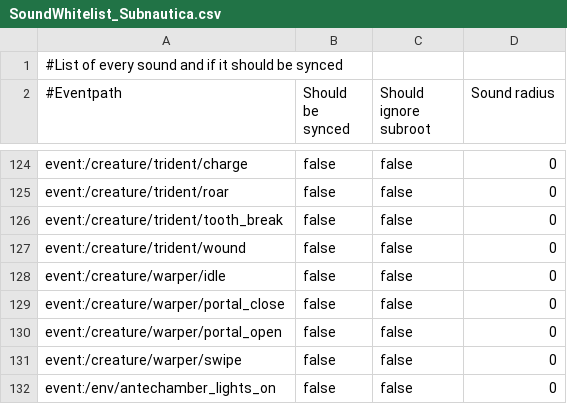
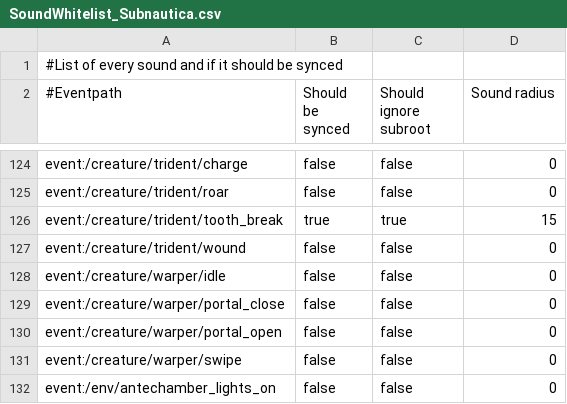
Before and after one commit to kevinCode9/Nitrox, a CSV file: Nitrox.Assets.Subnautica/Resources/SoundWhitelist_Subnautica.csv, drawn as a sheet; only a part is shown, gaps mark what is left out.

```diff
--- a/Nitrox.Assets.Subnautica/Resources/SoundWhitelist_Subnautica.csv
+++ b/Nitrox.Assets.Subnautica/Resources/SoundWhitelist_Subnautica.csv
@@ -125,3 +125,3 @@ event:/creature/trident/charge;false;false;0
 event:/creature/trident/roar;false;false;0
-event:/creature/trident/tooth_break;false;false;0
+event:/creature/trident/tooth_break;true;true;15
 event:/creature/trident/wound;false;false;0
```
Also changed, not shown: 1 other file.
